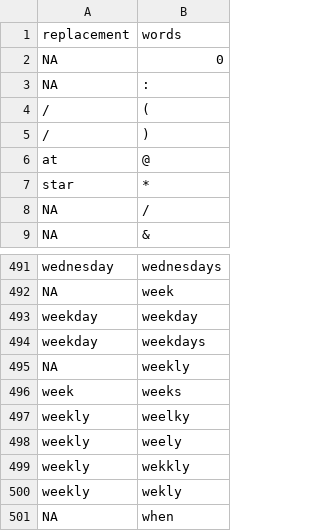
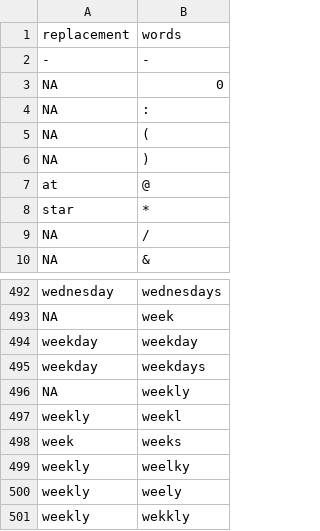
Before and after one commit to r-forge/caliberanalysis, a CSV file: pkg/CALIBERdrugdose/data/singlewords.csv, drawn as a sheet; only a part is shown, gaps mark what is left out; the shorter side is filled out with more unchanged rows; addresses are those after the commit; the diff names each change by its address in the sheet, - before the commit and + after, or states it on an @@ line.

Commit message:
Updated CALIBERdrugdose package
git-svn-id: svn://svn.r-forge.r-project.org/svnroot/caliberanalysis@55 edb9625f-4e0d-4859-8d74-9fd3b1da38cb

```diff
--- a/pkg/CALIBERdrugdose/data/singlewords.csv
+++ b/pkg/CALIBERdrugdose/data/singlewords.csv
+row 2: - | -
-A5:A6 (replacement): /
+A5:A6 (replacement): NA
+row 497: weekly | weekl
```
Also changed, not shown: pkg/CALIBERdrugdose/data/lookups.csv, pkg/CALIBERdrugdose/data/multiwords.csv, 18 other files.
